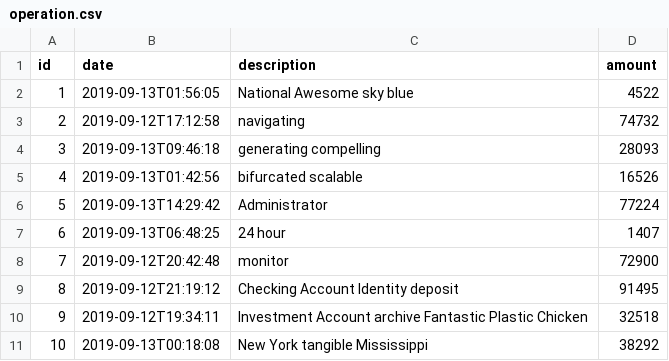
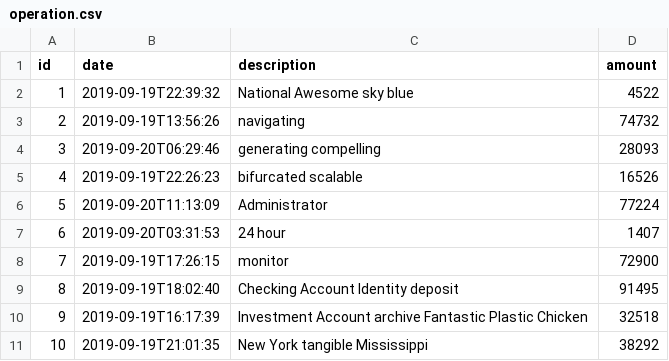
Before and after one commit to jhipster/jhipster-sample-app-noi18n, a CSV file: src/main/resources/config/liquibase/fake-data/operation.csv, drawn as a sheet.

```diff
--- a/src/main/resources/config/liquibase/fake-data/operation.csv
+++ b/src/main/resources/config/liquibase/fake-data/operation.csv
@@ -1,11 +1,11 @@
 id;date;description;amount
-1;2019-09-13T01:56:05;National Awesome sky blue;4522
-2;2019-09-12T17:12:58;navigating;74732
-3;2019-09-13T09:46:18;generating compelling;28093
-4;2019-09-13T01:42:56;bifurcated scalable;16526
-5;2019-09-13T14:29:42;Administrator;77224
-6;2019-09-13T06:48:25;24 hour;1407
-7;2019-09-12T20:42:48;monitor;72900
-8;2019-09-12T21:19:12;Checking Account Identity deposit;91495
-9;2019-09-12T19:34:11;Investment Account archive Fantastic Plastic Chicken;32518
-10;2019-09-13T00:18:08;New York tangible Mississippi;38292
+1;2019-09-19T22:39:32;National Awesome sky blue;4522
+2;2019-09-19T13:56:26;navigating;74732
+3;2019-09-20T06:29:46;generating compelling;28093
+4;2019-09-19T22:26:23;bifurcated scalable;16526
+5;2019-09-20T11:13:09;Administrator;77224
+6;2019-09-20T03:31:53;24 hour;1407
+7;2019-09-19T17:26:15;monitor;72900
+8;2019-09-19T18:02:40;Checking Account Identity deposit;91495
+9;2019-09-19T16:17:39;Investment Account archive Fantastic Plastic Chicken;32518
+10;2019-09-19T21:01:35;New York tangible Mississippi;38292
```
Also changed, not shown: 26 other files.
